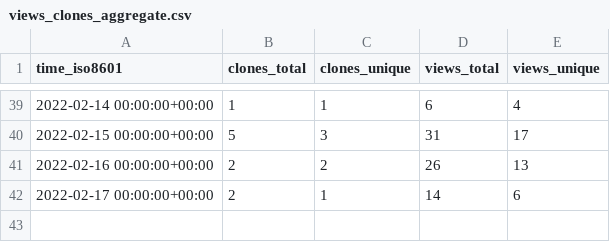
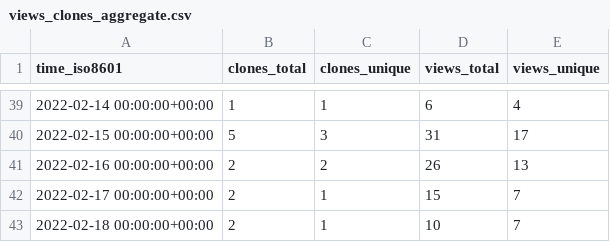
Before and after one commit to tom-doerr/github_repo_stats_data, a CSV file: tom-doerr/zsh_codex/ghrs-data/views_clones_aggregate.csv, drawn as a sheet; only a part is shown, gaps mark what is left out.

```diff
--- a/tom-doerr/zsh_codex/ghrs-data/views_clones_aggregate.csv
+++ b/tom-doerr/zsh_codex/ghrs-data/views_clones_aggregate.csv
@@ -41,2 +41,3 @@ time_iso8601,clones_total,clones_unique,views_total,views_unique
 2022-02-16 00:00:00+00:00,2,2,26,13
-2022-02-17 00:00:00+00:00,2,1,14,6
+2022-02-17 00:00:00+00:00,2,1,15,7
+2022-02-18 00:00:00+00:00,2,1,10,7
```
Also changed, not shown: 1 other file.
